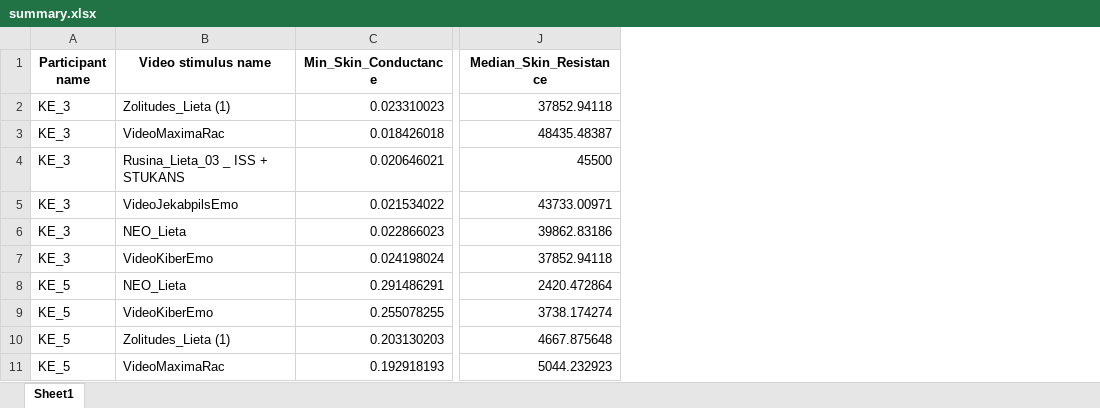
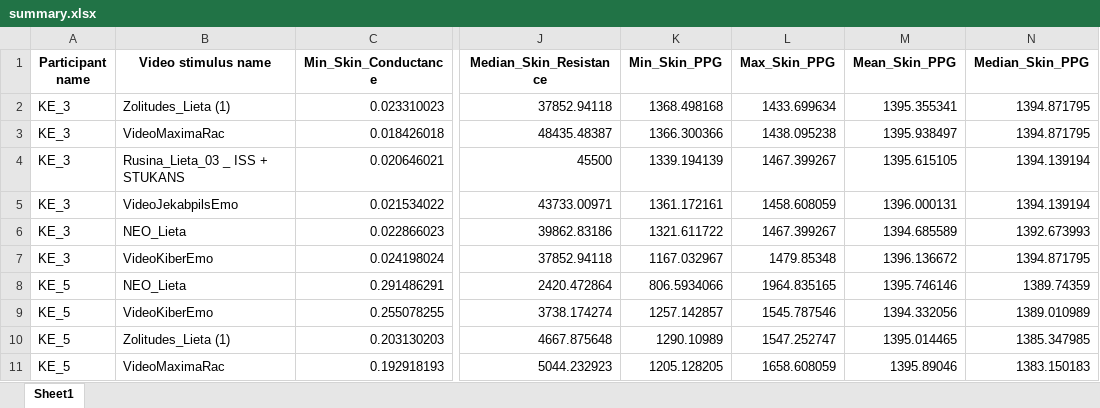
Before and after one commit to Bosni4ko/bak-program-pc, an Excel workbook: summary.xlsx, sheet Sheet1, drawn as a sheet; only a part is shown, gaps mark what is left out; values as stored, in another font and other column widths than the file's, no borders; the diff names each change by its address in the sheet, - before the commit and + after, or states it on an @@ line.

Commit message:
Min_max_average_mean for PPG

```diff
--- a/summary.xlsx (sheet Sheet1)
+++ b/summary.xlsx (sheet Sheet1)
+column K (Min_Skin_PPG), rows 2-11: 1368.498168 | 1366.300366 | 1339.194139 | 1361.172161 | 1321.611722 | 1167.032967 | 806.5934066 | 1257.142857 | 1290.10989 | 1205.128205
+column L (Max_Skin_PPG), rows 2-11: 1433.699634 | 1438.095238 | 1467.399267 | 1458.608059 | 1467.399267 | 1479.85348 | 1964.835165 | 1545.787546 | 1547.252747 | 1658.608059
+column M (Mean_Skin_PPG), rows 2-11: 1395.355341 | 1395.938497 | 1395.615105 | 1396.000131 | 1394.685589 | 1396.136672 | 1395.746146 | 1394.332056 | 1395.014465 | 1395.89046
+column N (Median_Skin_PPG), rows 2-11: 1394.871795 | 1394.871795 | 1394.139194 | 1394.139194 | 1392.673993 | 1394.871795 | 1389.74359 | 1389.010989 | 1385.347985 | 1383.150183
```
Also changed, not shown: 2 other files.
